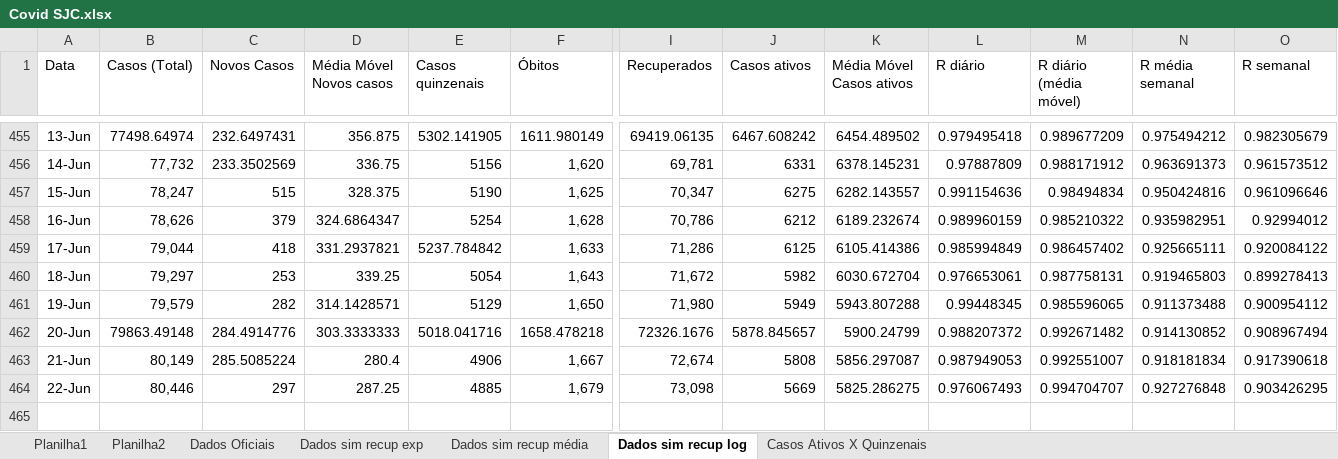
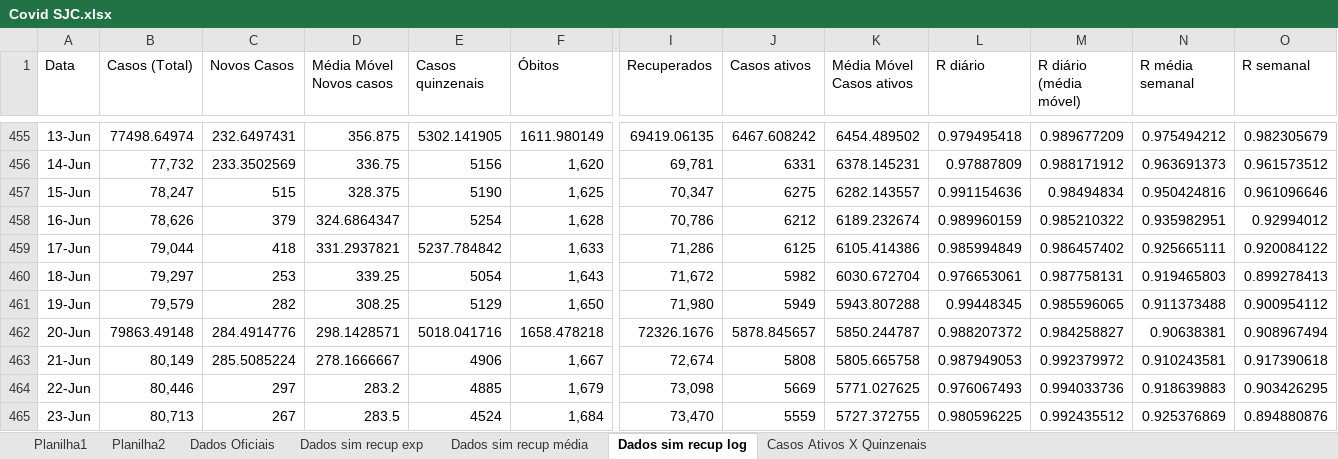
Before and after one commit to celsorosajr/Covid-SJC, an Excel workbook: Covid SJC.xlsx, sheet Dados sim recup log, drawn as a sheet; only a part is shown, gaps mark what is left out; values as stored, in another font and other column widths than the file's, no borders; charts and pictures not drawn; rows hold the shown columns only; the diff names each change by its address in the sheet, - before the commit and + after, or states it on an @@ line.

Commit message:
Update 2021-06-23

```diff
--- a/Covid SJC.xlsx (sheet Dados sim recup log)
+++ b/Covid SJC.xlsx (sheet Dados sim recup log)
-D461 (Média Móvel Novos casos): 314.1428571
+D461 (Média Móvel Novos casos): 308.25
-D462 (Média Móvel Novos casos): 303.3333333
+D462 (Média Móvel Novos casos): 298.1428571
-K462 (Média Móvel Casos ativos): 5900.24799
+K462 (Média Móvel Casos ativos): 5850.244787
-M462 (R diário (média móvel)): 0.992671482
+M462 (R diário (média móvel)): 0.984258827
-N462 (R média semanal): 0.914130852
+N462 (R média semanal): 0.90638381
-D463 (Média Móvel Novos casos): 280.4
+D463 (Média Móvel Novos casos): 278.1666667
-K463 (Média Móvel Casos ativos): 5856.297087
+K463 (Média Móvel Casos ativos): 5805.665758
-M463 (R diário (média móvel)): 0.992551007
+M463 (R diário (média móvel)): 0.992379972
-N463 (R média semanal): 0.918181834
+N463 (R média semanal): 0.910243581
-D464 (Média Móvel Novos casos): 287.25
+D464 (Média Móvel Novos casos): 283.2
-K464 (Média Móvel Casos ativos): 5825.286275
+K464 (Média Móvel Casos ativos): 5771.027625
-M464 (R diário (média móvel)): 0.994704707
+M464 (R diário (média móvel)): 0.994033736
-N464 (R média semanal): 0.927276848
+N464 (R média semanal): 0.918639883
+row 465: 23-Jun | 80,713 | 267 | 283.5 | 4524 | 1,684 | 73,470 | 5559 | 5727.372755 | 0.980596225 | 0.992435512 | 0.925376869 | 0.894880876
```
Also changed, not shown: charts or pictures.
